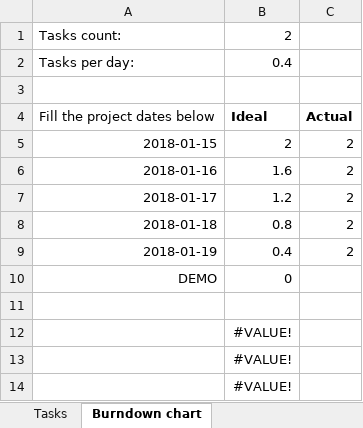
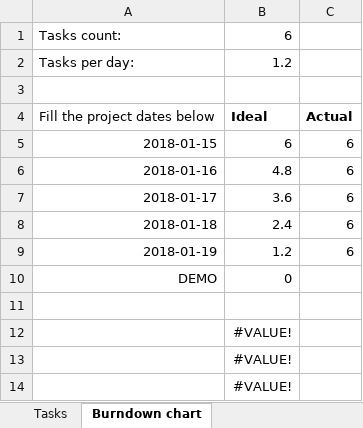
Before and after one commit to CodecoolKRK20173/fency_designers_art_gallery, an Excel workbook: Burndown chart Rogulike project template.xlsx, sheet Burndown chart, drawn as a sheet; only a part is shown; values as stored, in another font and other column widths than the file's, no borders; charts and pictures not drawn; the diff names each change by its address in the sheet, - before the commit and + after, or states it on an @@ line.

Commit message:
New tasks in burndown chart added, choose_picture() draft created

```diff
--- a/Burndown chart Rogulike project template.xlsx (sheet Burndown chart)
+++ b/Burndown chart Rogulike project template.xlsx (sheet Burndown chart)
-B1: 2
+B1: 6
-B2: 0.4
+B2: 1.2
-B5: 2
+B5: 6
-C5:C9: 2
+C5:C9: 6
-B6: 1.6
+B6: 4.8
-B7: 1.2
+B7: 3.6
-B8: 0.8
+B8: 2.4
-B9: 0.4
+B9: 1.2
```
Also changed, not shown: sheet Tasks, charts or pictures, 1 other file.
